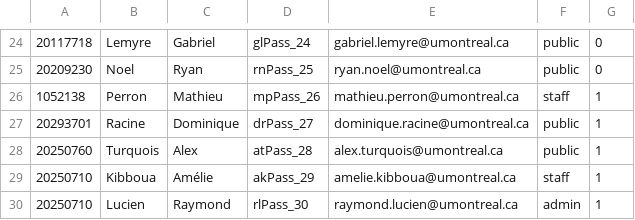
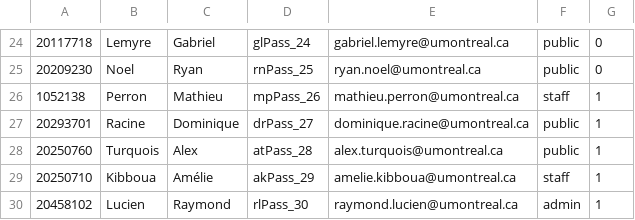
Before and after one commit to patrickdube/cafeAPI, a CSV file: data/comptes.csv, drawn as a sheet; only a part is shown, gaps mark what is left out.

```diff
--- a/data/comptes.csv
+++ b/data/comptes.csv
@@ -29,2 +29,2 @@
 20250710 | Kibboua         | Amélie      | akPass_29 | amelie.kibboua@umontreal.ca         | staff  | 1
-20250710 | Lucien          | Raymond     | rlPass_30 | raymond.lucien@umontreal.ca         | admin  | 1
+20458102 | Lucien          | Raymond     | rlPass_30 | raymond.lucien@umontreal.ca         | admin  | 1
```
Also changed, not shown: 1 other file.
